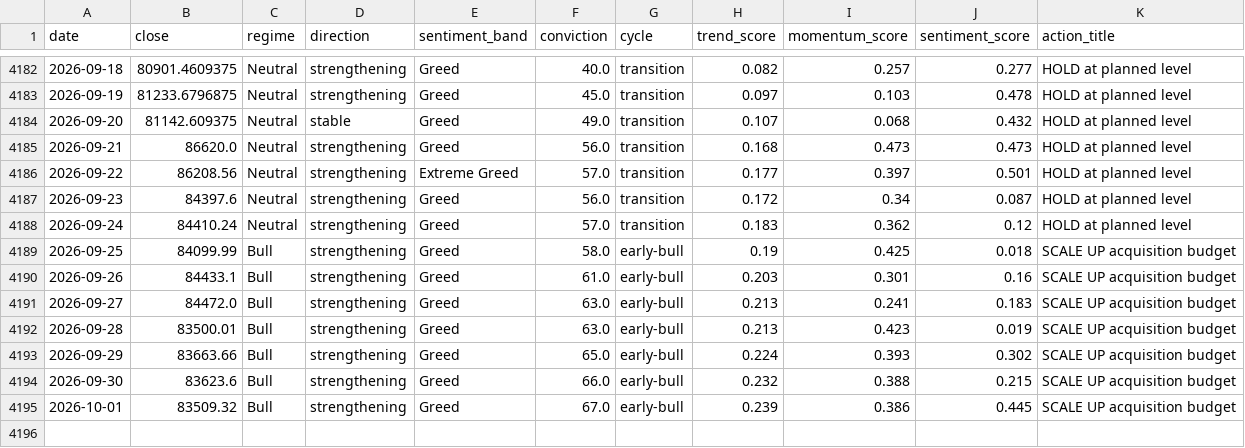
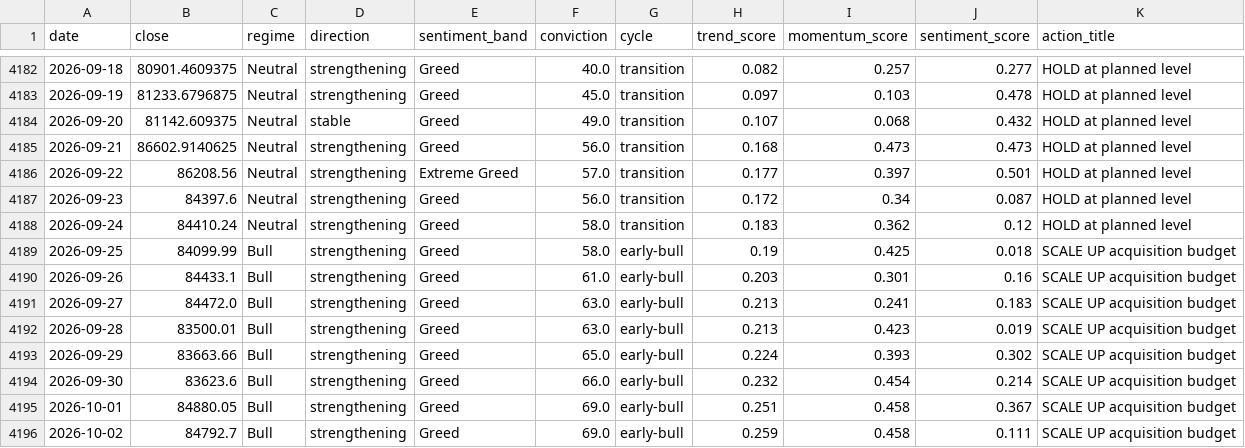
Before and after one commit to andrifa/crypto-market-state-dashboard, a CSV file: data/history.csv, drawn as a sheet; only a part is shown, gaps mark what is left out.

```diff
--- a/data/history.csv
+++ b/data/history.csv
@@ -4184,6 +4184,6 @@ date,close,regime,direction,sentiment_band,conviction,cycle,trend_score,momentum
 2026-09-20,81142.609375,Neutral,stable,Greed,49.0,transition,0.107,0.068,0.432,HOLD at planned level
-2026-09-21,86620.0,Neutral,strengthening,Greed,56.0,transition,0.168,0.473,0.473,HOLD at planned level
+2026-09-21,86602.9140625,Neutral,strengthening,Greed,56.0,transition,0.168,0.473,0.473,HOLD at planned level
 2026-09-22,86208.56,Neutral,strengthening,Extreme Greed,57.0,transition,0.177,0.397,0.501,HOLD at planned level
 2026-09-23,84397.6,Neutral,strengthening,Greed,56.0,transition,0.172,0.34,0.087,HOLD at planned level
-2026-09-24,84410.24,Neutral,strengthening,Greed,57.0,transition,0.183,0.362,0.12,HOLD at planned level
+2026-09-24,84410.24,Neutral,strengthening,Greed,58.0,transition,0.183,0.362,0.12,HOLD at planned level
 2026-09-25,84099.99,Bull,strengthening,Greed,58.0,early-bull,0.19,0.425,0.018,SCALE UP acquisition budget
@@ -4193,3 +4193,4 @@ date,close,regime,direction,sentiment_band,conviction,cycle,trend_score,momentum
 2026-09-29,83663.66,Bull,strengthening,Greed,65.0,early-bull,0.224,0.393,0.302,SCALE UP acquisition budget
-2026-09-30,83623.6,Bull,strengthening,Greed,66.0,early-bull,0.232,0.388,0.215,SCALE UP acquisition budget
-2026-10-01,83509.32,Bull,strengthening,Greed,67.0,early-bull,0.239,0.386,0.445,SCALE UP acquisition budget
+2026-09-30,83623.6,Bull,strengthening,Greed,66.0,early-bull,0.232,0.454,0.214,SCALE UP acquisition budget
+2026-10-01,84880.05,Bull,strengthening,Greed,69.0,early-bull,0.251,0.458,0.367,SCALE UP acquisition budget
+2026-10-02,84792.7,Bull,strengthening,Greed,69.0,early-bull,0.259,0.458,0.111,SCALE UP acquisition budget
```
Also changed, not shown: 2 other files.
